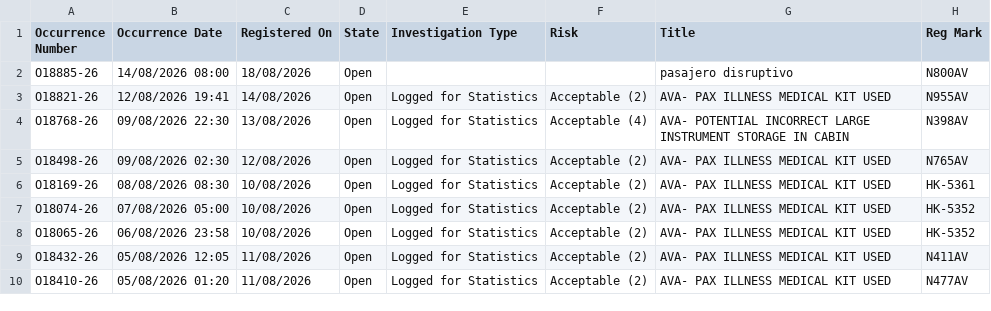
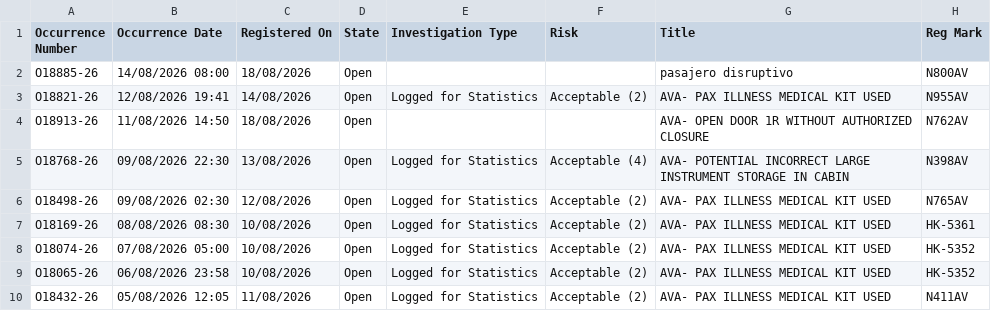
Before and after one commit to luibernip/segops, a CSV file: bitacora_cbn.csv, drawn as a sheet; only a part is shown; the shorter side is filled out with more unchanged rows.

```diff
--- a/bitacora_cbn.csv
+++ b/bitacora_cbn.csv
@@ -3,2 +3,3 @@ O18885-26,14/08/2026 08:00,18/08/2026,Open,,,pasajero disruptivo,N800AV
 O18821-26,12/08/2026 19:41,14/08/2026,Open,Logged for Statistics,Acceptable (2),AVA- PAX ILLNESS MEDICAL KIT USED,N955AV
+O18913-26,11/08/2026 14:50,18/08/2026,Open,,,AVA- OPEN DOOR 1R WITHOUT AUTHORIZED CLOSURE,N762AV
 O18768-26,09/08/2026 22:30,13/08/2026,Open,Logged for Statistics,Acceptable (4),AVA- POTENTIAL INCORRECT LARGE INSTRUMENT STORAGE IN CABIN,N398AV
```
Also changed, not shown: bitacora_frm.csv, bitacora_frm_real.csv, 5 other files.
